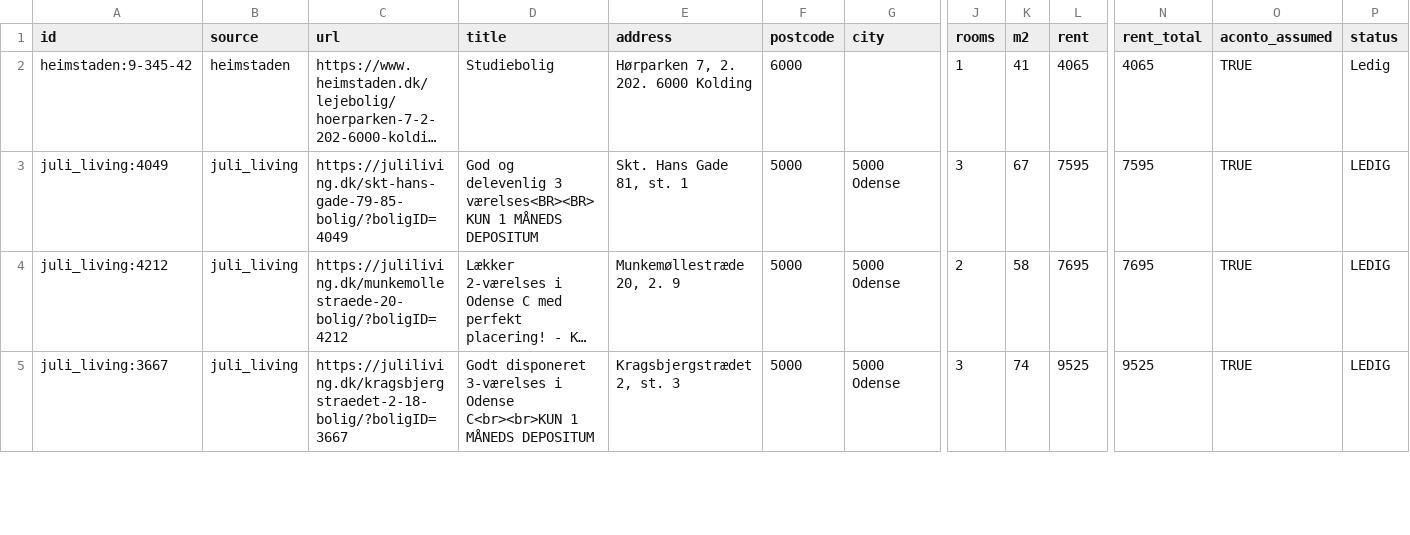
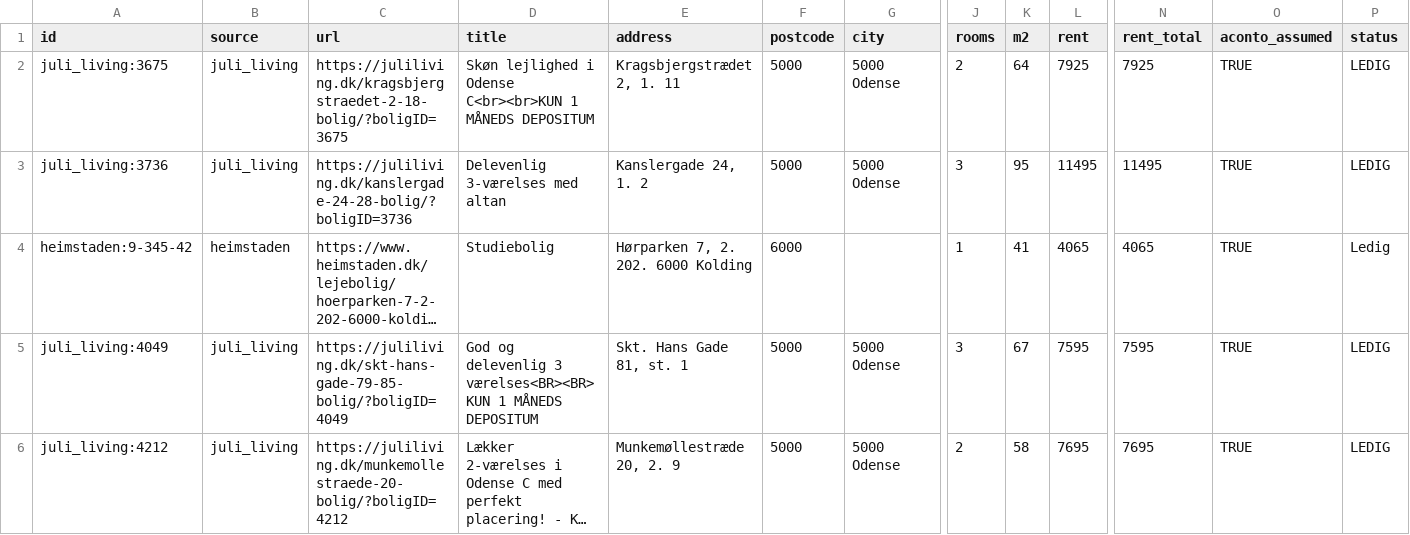
Before and after one commit to chr-heide/cph-rental-monitor, a CSV file: data/listings.csv, drawn as a sheet; only a part is shown, gaps mark what is left out; the shorter side is filled out with more unchanged rows; long unchanged cells end in …; rows hold the shown columns only; the diff names each change by its address in the sheet, - before the commit and + after, or states it on an @@ line.

Commit message:
data 2026-10-12T14:43:58Z

```diff
--- a/data/listings.csv
+++ b/data/listings.csv
+row 2: juli_living:3675 | juli_living | https://juliliving.dk/kragsbjergstraedet-2-18-bolig/?boligID=3675 | Skøn lejlighed i Odense C<br><br>KUN 1 MÅNEDS DEPOSITUM | Kragsbjergstrædet 2, 1. 11 | 5000 | 5000 Odense | 2 | 64 | 7925 | 7925 | TRUE | LEDIG
+row 3: juli_living:3736 | juli_living | https://juliliving.dk/kanslergade-24-28-bolig/?boligID=3736 | Delevenlig 3-værelses med altan | Kanslergade 24, 1. 2 | 5000 | 5000 Odense | 3 | 95 | 11495 | 11495 | TRUE | LEDIG
```
Also changed, not shown: data/site_status.csv.
